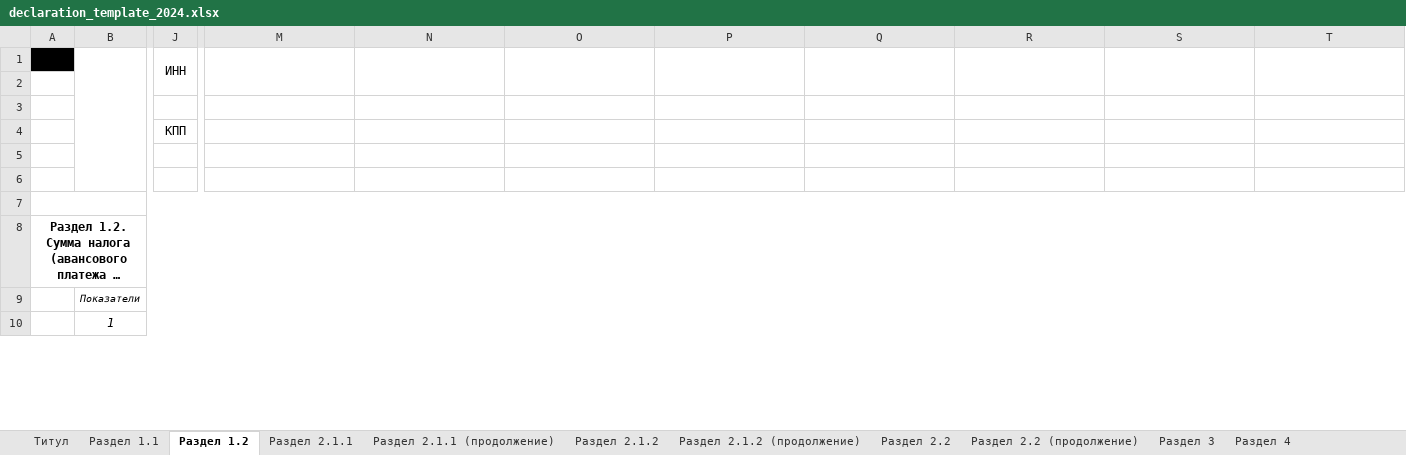
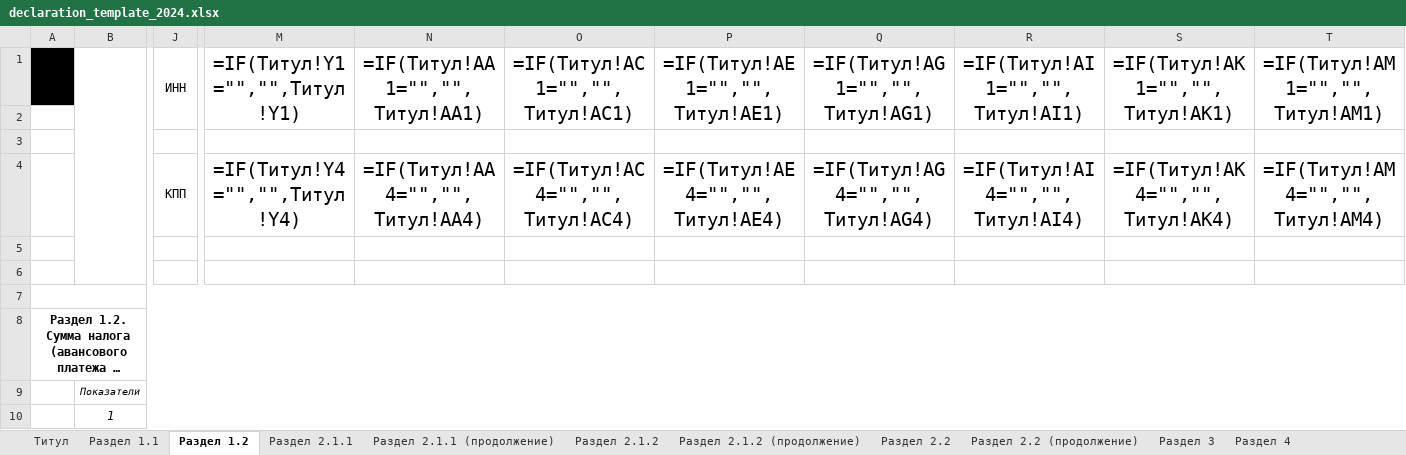
Before and after one commit to Abramcorp/EDO_COMPLETE, an Excel workbook: modules/usn_declaration/data/declaration_template_2024.xlsx, sheet Раздел 1.2, drawn as a sheet; only a part is shown, gaps mark what is left out; long unchanged cells end in …; values as stored, in another font and other column widths than the file's, no borders; formulas without a stored value are shown as written; charts and pictures not drawn; removed rows and columns are numbered as before the commit, all else as after; rows hold the shown columns only; the diff names each change by its address in the sheet, - before the commit and + after, or states it on an @@ line.

```diff
--- a/modules/usn_declaration/data/declaration_template_2024.xlsx (sheet Раздел 1.2)
+++ b/modules/usn_declaration/data/declaration_template_2024.xlsx (sheet Раздел 1.2)
-row 1:  |  | ИНН
+row 1:  |  | ИНН | =IF(Титул!Y1="","",Титул!Y1) | =IF(Титул!AA1="","",Титул!AA1) | =IF(Титул!AC1="","",Титул!AC1) | =IF(Титул!AE1="","",Титул!AE1) | =IF(Титул!AG1="","",Титул!AG1) | =IF(Титул!AI1="","",Титул!AI1) | =IF(Титул!AK1="","",Титул!AK1) | =IF(Титул!AM1="","",Титул!AM1)
-row 4:  |  | КПП
+row 4:  |  | КПП | =IF(Титул!Y4="","",Титул!Y4) | =IF(Титул!AA4="","",Титул!AA4) | =IF(Титул!AC4="","",Титул!AC4) | =IF(Титул!AE4="","",Титул!AE4) | =IF(Титул!AG4="","",Титул!AG4) | =IF(Титул!AI4="","",Титул!AI4) | =IF(Титул!AK4="","",Титул!AK4) | =IF(Титул!AM4="","",Титул!AM4)
```
Also changed, not shown: sheet Раздел 2.1.1 (продолжение), sheet Раздел 2.1.1, sheet Раздел 2.2 (продолжение), sheet Раздел 2.1.2, sheet Раздел 1.1, sheet Раздел 2.2, 4 more sheets, charts or pictures, modules/usn_declaration/data/declaration_template.xlsx, modules/usn_declaration/data/declaration_template_2025.xlsx, 1 other file.
